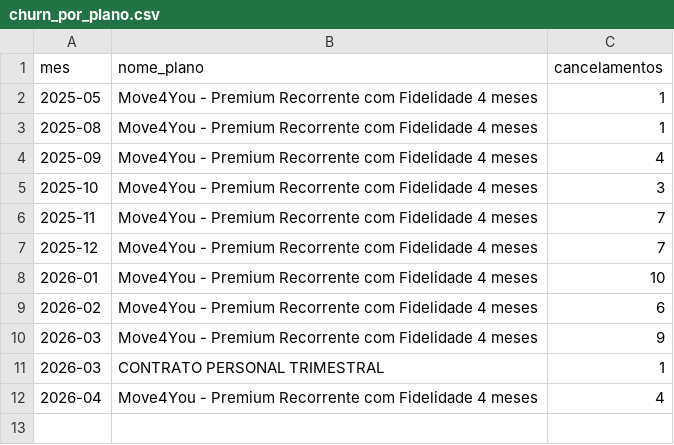
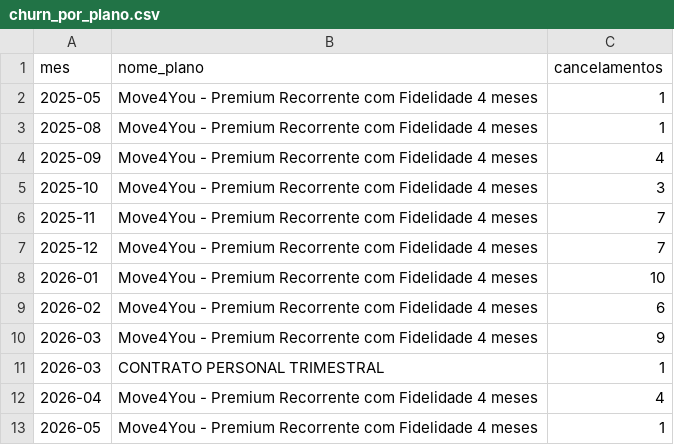
Before and after one commit to Cain2299/evo-cohort-dashboard, a CSV file: data/current/churn_por_plano.csv, drawn as a sheet.

```diff
--- a/data/current/churn_por_plano.csv
+++ b/data/current/churn_por_plano.csv
@@ -12 +12,2 @@
 2026-04,Move4You - Premium Recorrente com Fidelidade 4 meses ,4
+2026-05,Move4You - Premium Recorrente com Fidelidade 4 meses ,1
```
Also changed, not shown: data/current/churn_por_filial.csv, data/current/dim_planos.csv, 3 other files.
